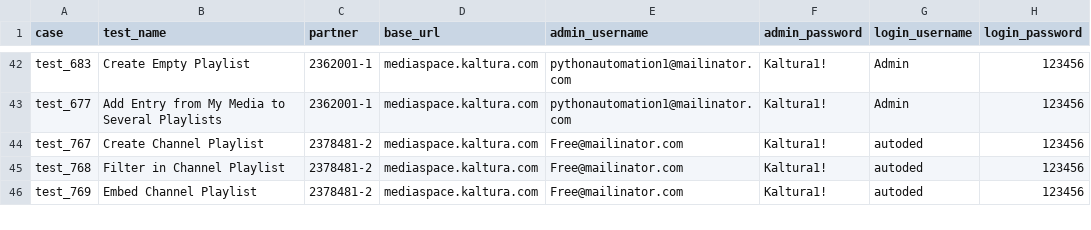
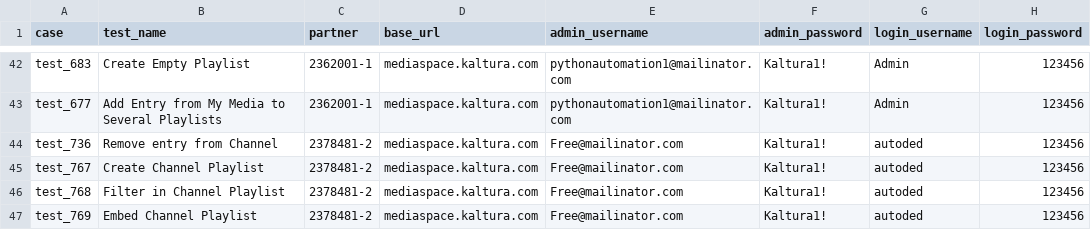
Before and after one commit to NadyaDi/kms-automation, a CSV file: web/ini/testPartnersProd.csv, drawn as a sheet; only a part is shown, gaps mark what is left out.

```diff
--- a/web/ini/testPartnersProd.csv
+++ b/web/ini/testPartnersProd.csv
@@ -43,2 +43,3 @@ test_683,Create Empty Playlist,2362001-1,mediaspace.kaltura.com,pythonautomation
 test_677,Add Entry from My Media to Several Playlists,2362001-1,mediaspace.kaltura.com,pythonautomation1@mailinator.com,Kaltura1!,Admin,123456
+test_736,Remove entry from Channel,2378481-2,mediaspace.kaltura.com,Free@mailinator.com,Kaltura1!,autoded,123456
 test_767,Create Channel Playlist,2378481-2,mediaspace.kaltura.com,Free@mailinator.com,Kaltura1!,autoded,123456
```
Also changed, not shown: web/ini/testPartnersTesting.csv, web/ini/testPartnersTestingNewUI.csv, 3 other files.
